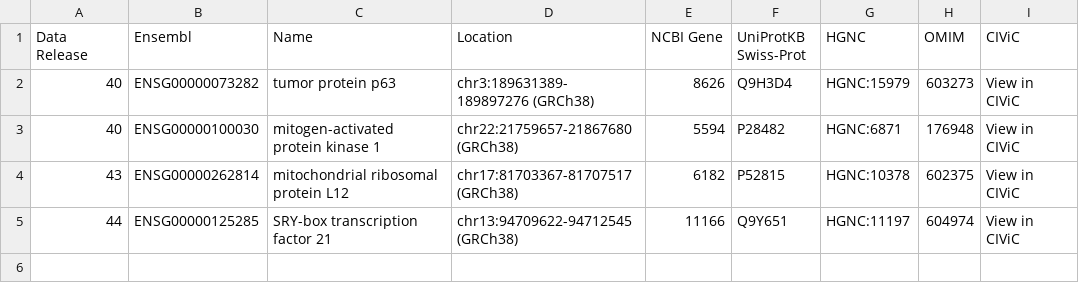
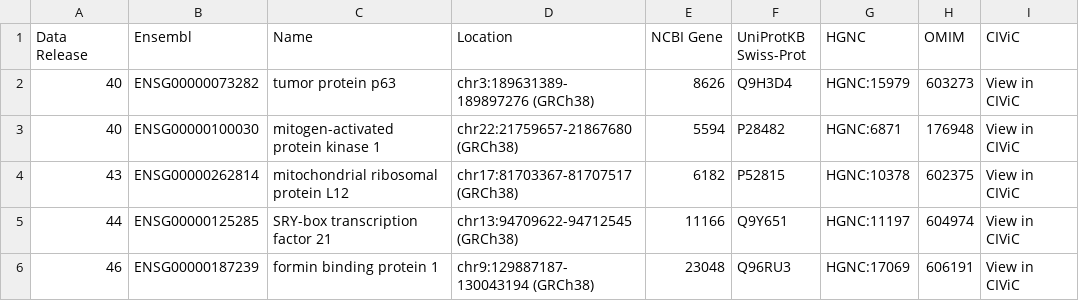
Before and after one commit to NCI-GDC/gdc-frontend-framework, a CSV file: holmes-py/resources/data_release/gene_inclusion.csv, drawn as a sheet.

Commit message:
QA-2675 update test data from dr-46

```diff
--- a/holmes-py/resources/data_release/gene_inclusion.csv
+++ b/holmes-py/resources/data_release/gene_inclusion.csv
@@ -5 +5,2 @@ Data Release,Ensembl,Name,Location,NCBI Gene,UniProtKB Swiss-Prot,HGNC,OMIM,CIVi
 44,ENSG00000125285,SRY-box transcription factor 21,chr13:94709622-94712545 (GRCh38),11166,Q9Y651,HGNC:11197,604974,View in CIViC
+46,ENSG00000187239,formin binding protein 1,chr9:129887187-130043194 (GRCh38),23048,Q96RU3,HGNC:17069,606191,View in CIViC
```
Also changed, not shown: holmes-py/resources/data_release/case_inclusion.csv, holmes-py/resources/data_release/file_exclusion.csv, 16 other files.
